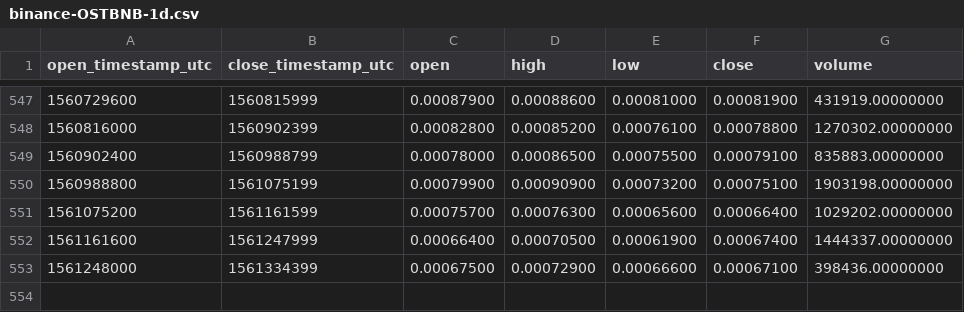
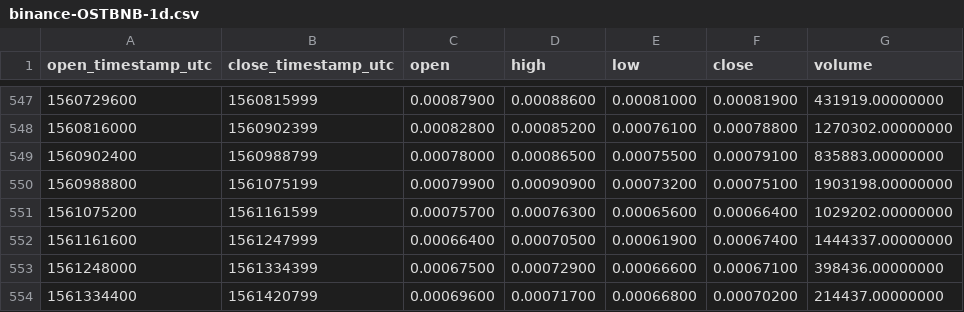
Before and after one commit to cryptobigbro/binance-OSTBNB, a CSV file: binance-OSTBNB-1d.csv, drawn as a sheet; only a part is shown, gaps mark what is left out; the diff names each change by its address in the sheet, - before the commit and + after, or states it on an @@ line.

Commit message:
Update OHLCV data.

```diff
--- a/binance-OSTBNB-1d.csv
+++ b/binance-OSTBNB-1d.csv
+row 554: 1561334400 | 1561420799 | 0.00069600 | 0.00071700 | 0.00066800 | 0.00070200 | 214437.00000000
```
Also changed, not shown: 1 other file.
